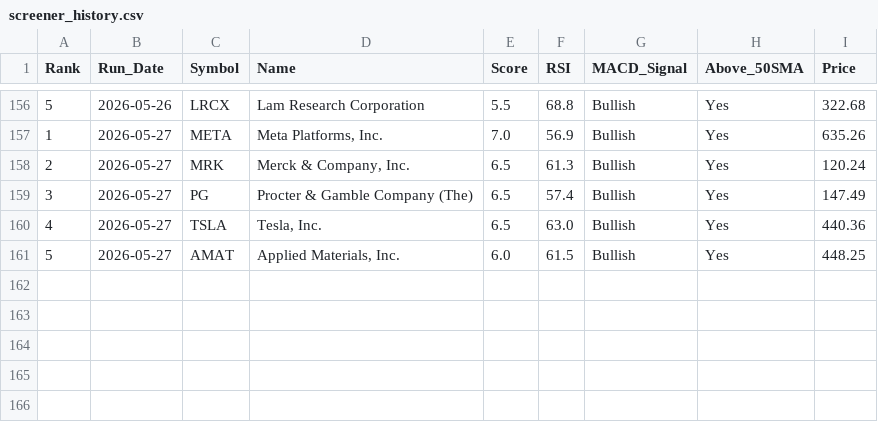
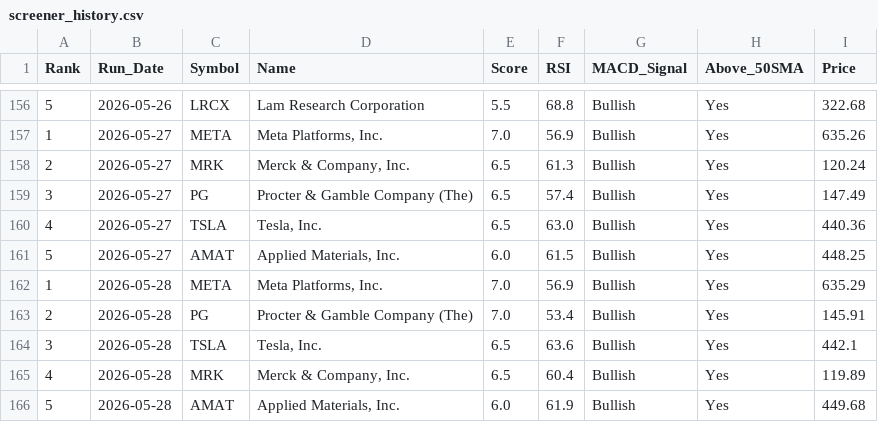
Before and after one commit to chandupal11/Rev-Ops-Forecasting-Agent, a CSV file: screener_history.csv, drawn as a sheet; only a part is shown, gaps mark what is left out; the diff names each change by its address in the sheet, - before the commit and + after, or states it on an @@ line.

```diff
--- a/screener_history.csv
+++ b/screener_history.csv
+row 162: 1 | 2026-05-28 | META | Meta Platforms, Inc. | 7.0 | 56.9 | Bullish | Yes | 635.29
+row 163: 2 | 2026-05-28 | PG | Procter & Gamble Company (The) | 7.0 | 53.4 | Bullish | Yes | 145.91
+row 164: 3 | 2026-05-28 | TSLA | Tesla, Inc. | 6.5 | 63.6 | Bullish | Yes | 442.1
+row 165: 4 | 2026-05-28 | MRK | Merck & Company, Inc. | 6.5 | 60.4 | Bullish | Yes | 119.89
+row 166: 5 | 2026-05-28 | AMAT | Applied Materials, Inc. | 6.0 | 61.9 | Bullish | Yes | 449.68
```
Also changed, not shown: screener_results.csv.
